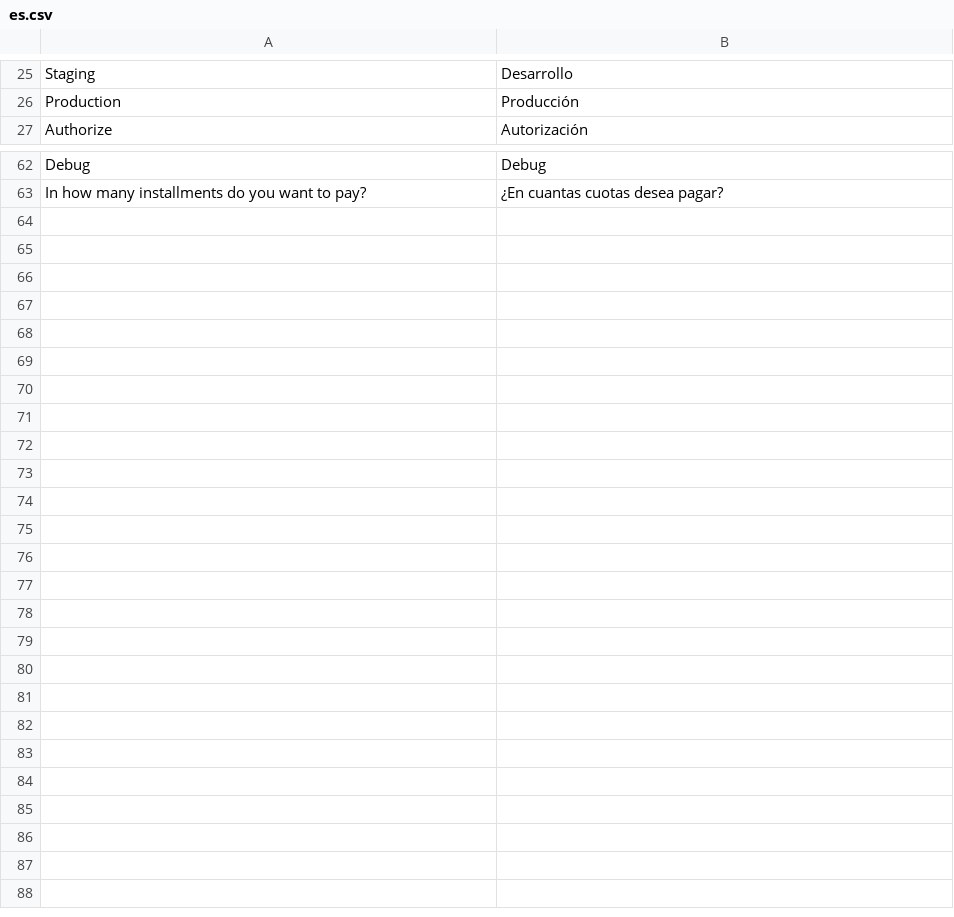
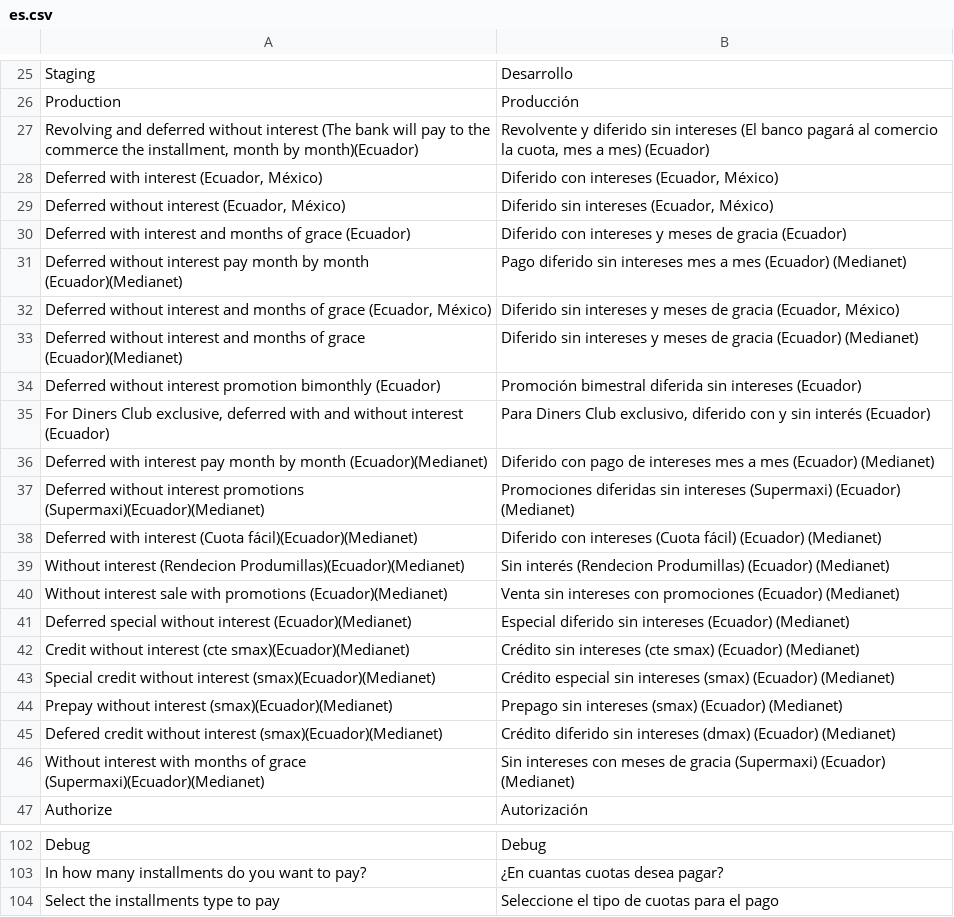
Before and after one commit to paymentez/pg-m2-plugin, a CSV file: i18n/es.csv, drawn as a sheet; only a part is shown, gaps mark what is left out; the diff covers the shown part only.

```diff
--- a/i18n/es.csv
+++ b/i18n/es.csv
@@ -26,2 +26,22 @@ Staging,Desarrollo
 Production,Producción
+"Revolving and deferred without interest (The bank will pay to the commerce the installment, month by month)(Ecuador)","Revolvente y diferido sin intereses (El banco pagará al comercio la cuota, mes a mes) (Ecuador)"
+"Deferred with interest (Ecuador, México)","Diferido con intereses (Ecuador, México)"
+"Deferred without interest (Ecuador, México)","Diferido sin intereses (Ecuador, México)"
+"Deferred with interest and months of grace (Ecuador)","Diferido con intereses y meses de gracia (Ecuador)"
+"Deferred without interest pay month by month (Ecuador)(Medianet)","Pago diferido sin intereses mes a mes (Ecuador) (Medianet)"
+"Deferred without interest and months of grace (Ecuador, México)","Diferido sin intereses y meses de gracia (Ecuador, México)"
+"Deferred without interest and months of grace (Ecuador)(Medianet)","Diferido sin intereses y meses de gracia (Ecuador) (Medianet)"
+"Deferred without interest promotion bimonthly (Ecuador)","Promoción bimestral diferida sin intereses (Ecuador)"
+"For Diners Club exclusive, deferred with and without interest (Ecuador)","Para Diners Club exclusivo, diferido con y sin interés (Ecuador)"
+"Deferred with interest pay month by month (Ecuador)(Medianet)","Diferido con pago de intereses mes a mes (Ecuador) (Medianet)"
+"Deferred without interest promotions (Supermaxi)(Ecuador)(Medianet)","Promociones diferidas sin intereses (Supermaxi) (Ecuador) (Medianet)"
+"Deferred with interest (Cuota fácil)(Ecuador)(Medianet)","Diferido con intereses (Cuota fácil) (Ecuador) (Medianet)"
+"Without interest (Rendecion Produmillas)(Ecuador)(Medianet)","Sin interés (Rendecion Produmillas) (Ecuador) (Medianet)"
+"Without interest sale with promotions (Ecuador)(Medianet)","Venta sin intereses con promociones (Ecuador) (Medianet)"
+"Deferred special without interest (Ecuador)(Medianet)","Especial diferido sin intereses (Ecuador) (Medianet)"
+"Credit without interest (cte smax)(Ecuador)(Medianet)","Crédito sin intereses (cte smax) (Ecuador) (Medianet)"
+"Special credit without interest (smax)(Ecuador)(Medianet)","Crédito especial sin intereses (smax) (Ecuador) (Medianet)"
+"Prepay without interest (smax)(Ecuador)(Medianet)","Prepago sin intereses (smax) (Ecuador) (Medianet)"
+"Defered credit without interest (smax)(Ecuador)(Medianet)","Crédito diferido sin intereses (dmax) (Ecuador) (Medianet)"
+"Without interest with months of grace (Supermaxi)(Ecuador)(Medianet)","Sin intereses con meses de gracia (Supermaxi) (Ecuador) (Medianet)"
 Authorize,Autorización
@@ -63 +103,2 @@ Debug,Debug
 "In how many installments do you want to pay?","¿En cuantas cuotas desea pagar?"
+"Select the installments type to pay", "Seleccione el tipo de cuotas para el pago"
```
Also changed, not shown: 20 added rows elsewhere in this file, i18n/en_US.csv, i18n/pt.csv.
